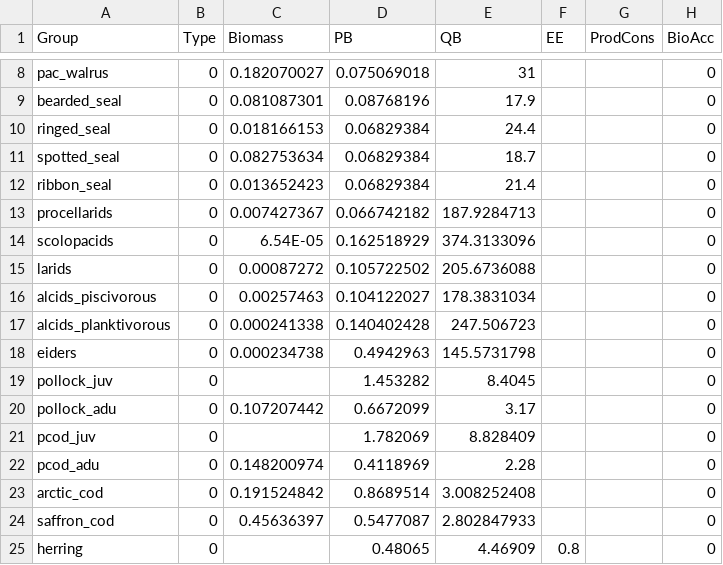
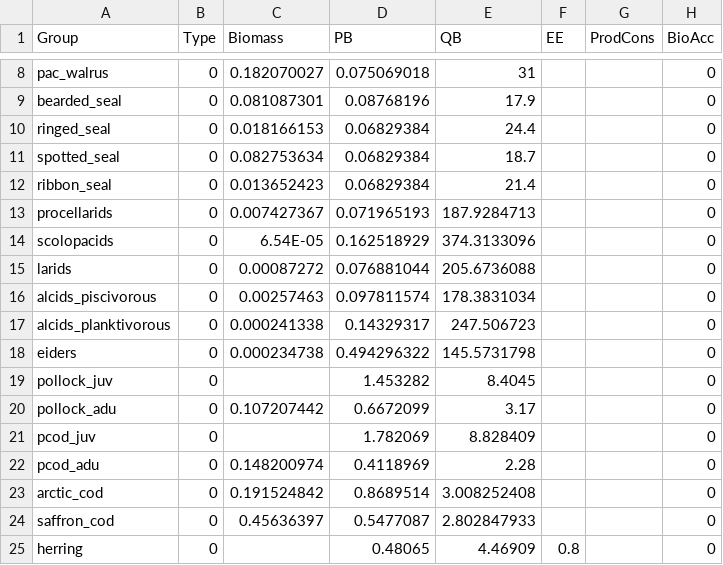
Before and after one commit to aw2113/aclim_nbs_rpath, a CSV file: model/nbs_2010_base.csv, drawn as a sheet; only a part is shown, gaps mark what is left out; the diff names each change by its address in the sheet, - before the commit and + after, or states it on an @@ line.

Commit message:
Updated PB for seabirds

```diff
--- a/model/nbs_2010_base.csv
+++ b/model/nbs_2010_base.csv
-D13 (PB): 0.066742182
+D13 (PB): 0.071965193
-D15 (PB): 0.105722502
+D15 (PB): 0.076881044
-D16 (PB): 0.104122027
+D16 (PB): 0.097811574
-D17 (PB): 0.140402428
+D17 (PB): 0.14329317
-D18 (PB): 0.4942963
+D18 (PB): 0.494296322
```
